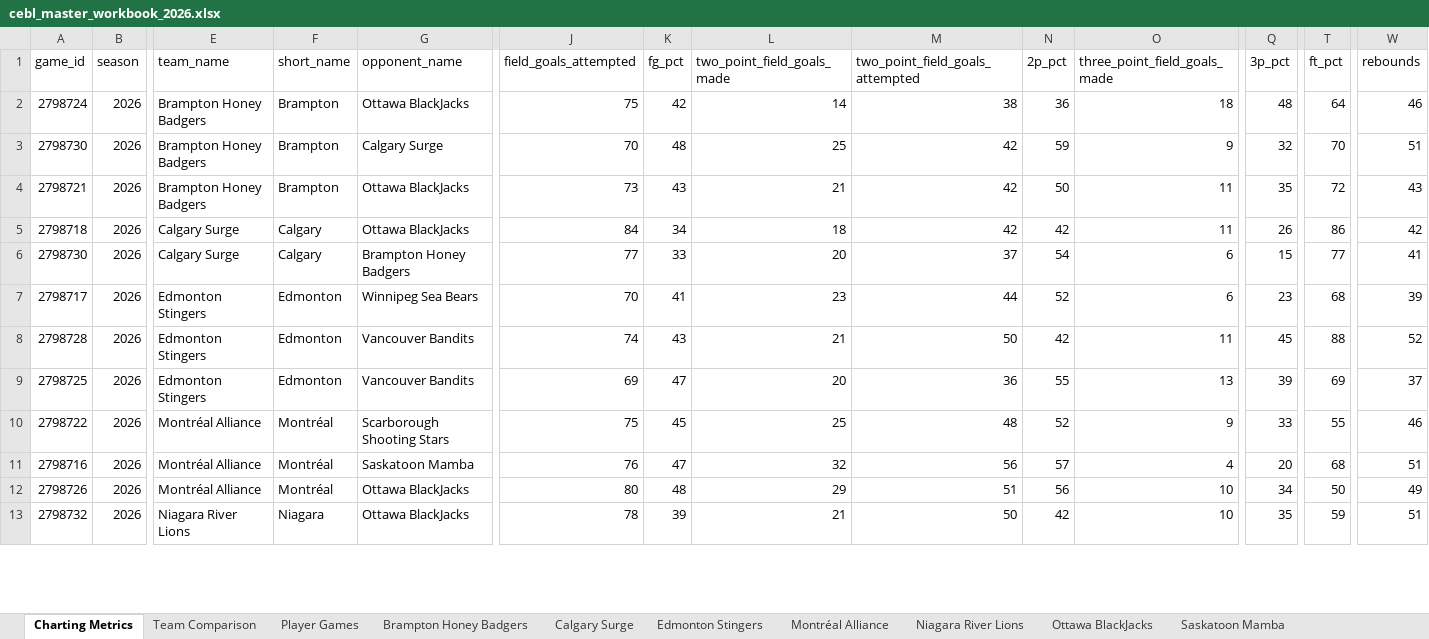
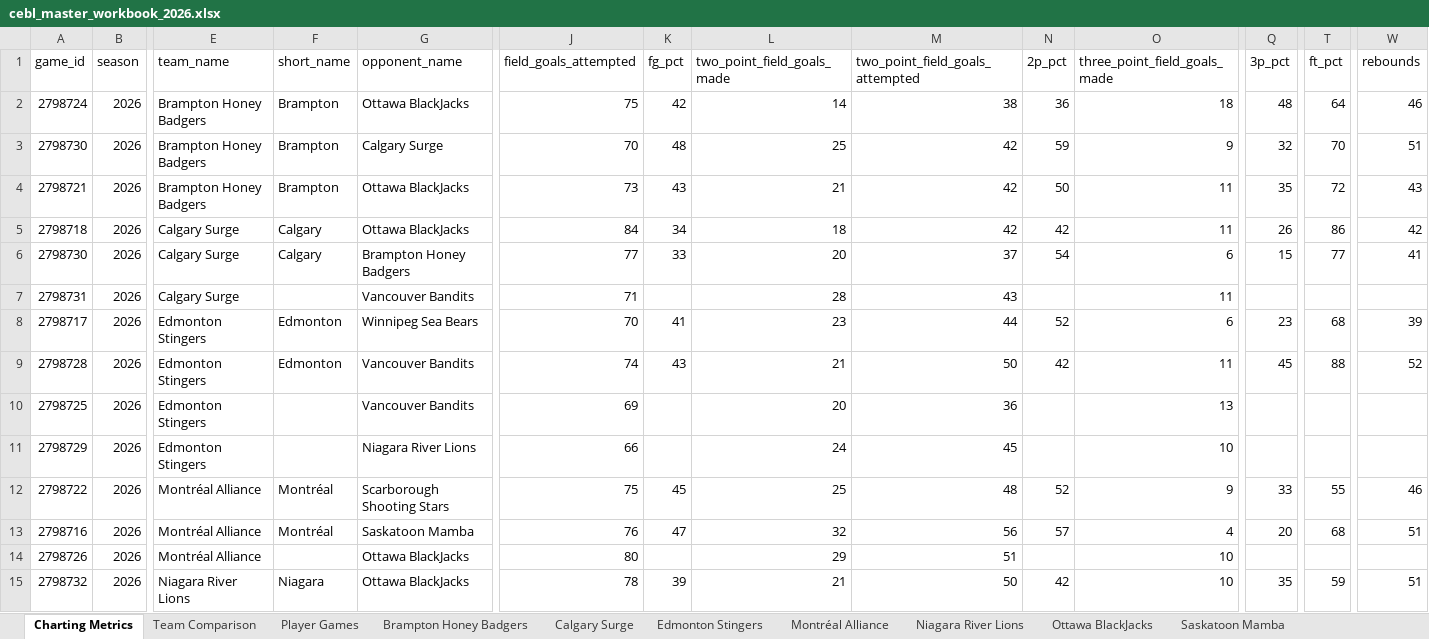
Before and after one commit to Ztillz/cebl-boxscore-tracker, an Excel workbook: data/exports/cebl_master_workbook_2026.xlsx, sheet Charting Metrics, drawn as a sheet; only a part is shown, gaps mark what is left out; values as stored, in another font and other column widths than the file's, no borders; addresses are those after the commit; rows hold the shown columns only; the diff covers the shown part only; the diff names each change by its address in the sheet, - before the commit and + after, or states it on an @@ line.

```diff
--- a/data/exports/cebl_master_workbook_2026.xlsx (sheet Charting Metrics)
+++ b/data/exports/cebl_master_workbook_2026.xlsx (sheet Charting Metrics)
+row 7: 2798731 | 2026 | Calgary Surge |  | Vancouver Bandits | 71 |  | 28 | 43 |  | 11
-F10 (short_name): Edmonton
+F10 (short_name): (empty)
-K10 (fg_pct): 47
+K10 (fg_pct): (empty)
-N10 (2p_pct): 55
+N10 (2p_pct): (empty)
-Q10 (3p_pct): 39
+Q10 (3p_pct): (empty)
-T10 (ft_pct): 69
+T10 (ft_pct): (empty)
-W10 (rebounds): 37
+W10 (rebounds): (empty)
+row 11: 2798729 | 2026 | Edmonton Stingers |  | Niagara River Lions | 66 |  | 24 | 45 |  | 10
-F14 (short_name): Montréal
+F14 (short_name): (empty)
-K14 (fg_pct): 48
+K14 (fg_pct): (empty)
-N14 (2p_pct): 56
+N14 (2p_pct): (empty)
-Q14 (3p_pct): 34
+Q14 (3p_pct): (empty)
-T14 (ft_pct): 50
+T14 (ft_pct): (empty)
-W14 (rebounds): 49
+W14 (rebounds): (empty)
```
Also changed, not shown: 2 added rows and 24 edited cells elsewhere in this sheet, sheet Player Games, sheet Team Comparison, sheet Niagara River Lions, sheet Edmonton Stingers, sheet Vancouver Bandits, sheet Winnipeg Sea Bears, 3 more sheets, 18 other files.
